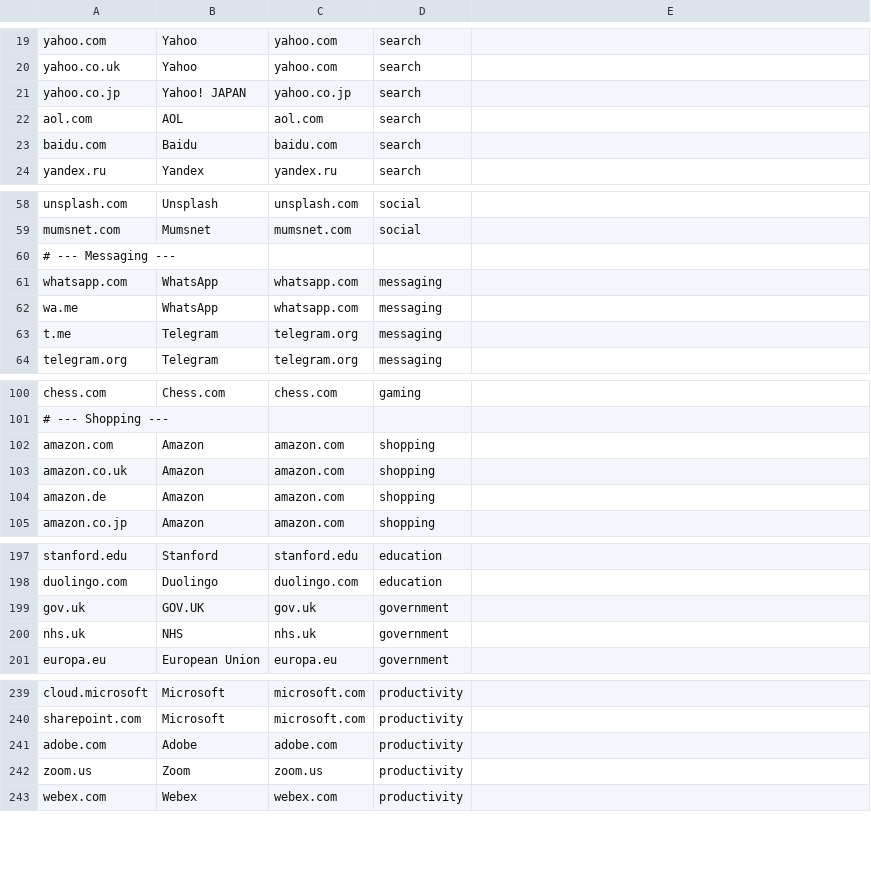
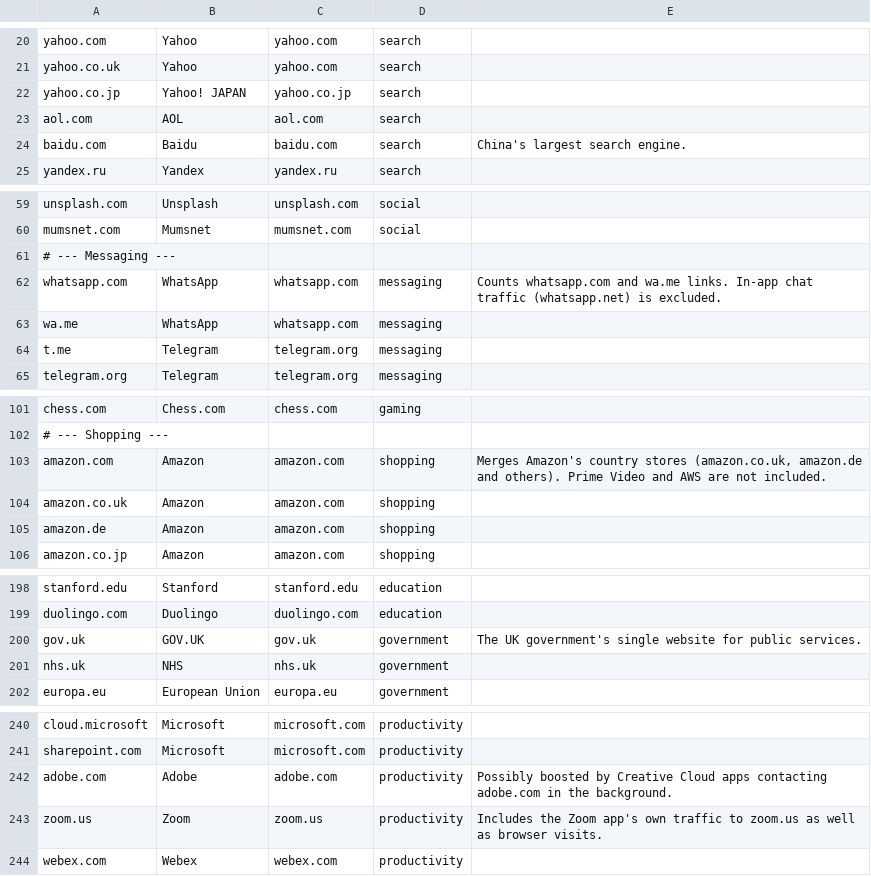
Before and after one commit to decgagan/searchopoly, a CSV file: pipeline/data/site_map.csv, drawn as a sheet; only a part is shown, gaps mark what is left out; the diff covers the shown part only.

```diff
--- a/pipeline/data/site_map.csv
+++ b/pipeline/data/site_map.csv
@@ -23 +24 @@ aol.com,AOL,aol.com,search
-baidu.com,Baidu,baidu.com,search
+baidu.com,Baidu,baidu.com,search,China's largest search engine.
@@ -60,2 +61,2 @@ mumsnet.com,Mumsnet,mumsnet.com,social
 # --- Messaging ---
-whatsapp.com,WhatsApp,whatsapp.com,messaging
+whatsapp.com,WhatsApp,whatsapp.com,messaging,Counts whatsapp.com and wa.me links. In-app chat traffic (whatsapp.net) is excluded.
@@ -101,2 +102,2 @@ chess.com,Chess.com,chess.com,gaming
 # --- Shopping ---
-amazon.com,Amazon,amazon.com,shopping
+amazon.com,Amazon,amazon.com,shopping,"Merges Amazon's country stores (amazon.co.uk, amazon.de and others). Prime Video and AWS are not included."
@@ -199 +200 @@ duolingo.com,Duolingo,duolingo.com,education
-gov.uk,GOV.UK,gov.uk,government
+gov.uk,GOV.UK,gov.uk,government,The UK government's single website for public services.
@@ -241,2 +242,2 @@ sharepoint.com,Microsoft,microsoft.com,productivity
-adobe.com,Adobe,adobe.com,productivity
-zoom.us,Zoom,zoom.us,productivity
+adobe.com,Adobe,adobe.com,productivity,Possibly boosted by Creative Cloud apps contacting adobe.com in the background.
+zoom.us,Zoom,zoom.us,productivity,Includes the Zoom app's own traffic to zoom.us as well as browser visits.
```
Also changed, not shown: 1 added row and 12 edited cells elsewhere in this file, 4 other files.
